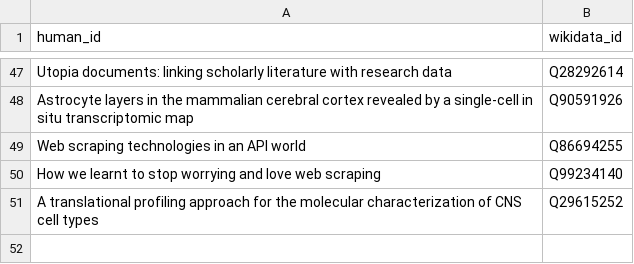
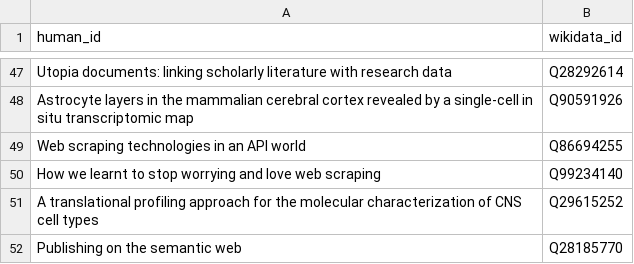
Before and after one commit to lubianat/wikidata_bib, a CSV file: read.csv, drawn as a sheet; only a part is shown, gaps mark what is left out; the diff names each change by its address in the sheet, - before the commit and + after, or states it on an @@ line.

Commit message:
text: Read Berners-Lee 2001 nature comment

```diff
--- a/read.csv
+++ b/read.csv
+row 52: Publishing on the semantic web | Q28185770
```
Also changed, not shown: 3 other files.
